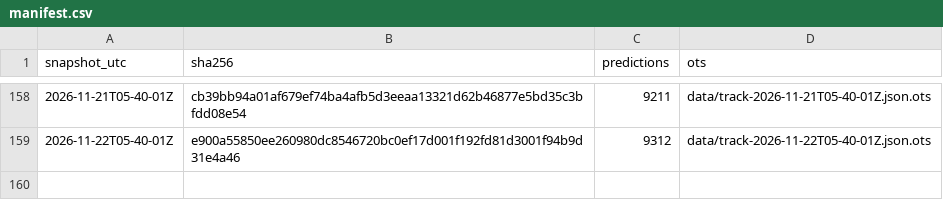
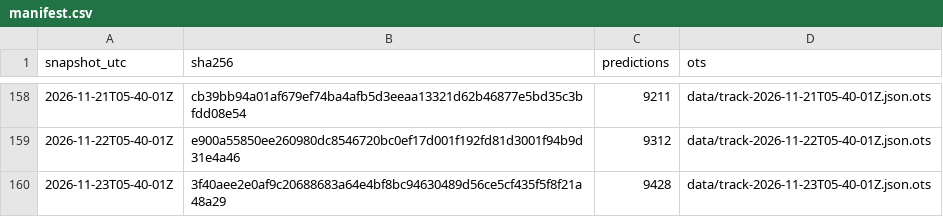
Before and after one commit to tipsaudit/track-record-public, a CSV file: manifest.csv, drawn as a sheet; only a part is shown, gaps mark what is left out; the diff names each change by its address in the sheet, - before the commit and + after, or states it on an @@ line.

Commit message:
track record snapshot 2026-11-23T05-40-01Z · 9428 predictions · sha256 3f40aee2e0af

```diff
--- a/manifest.csv
+++ b/manifest.csv
+row 160: 2026-11-23T05-40-01Z | 3f40aee2e0af9c20688683a64e4bf8bc94630489d56ce5cf435f5f8f21a48a29 | 9428 | data/track-2026-11-23T05-40-01Z.json.ots
```
Also changed, not shown: 6 other files.
